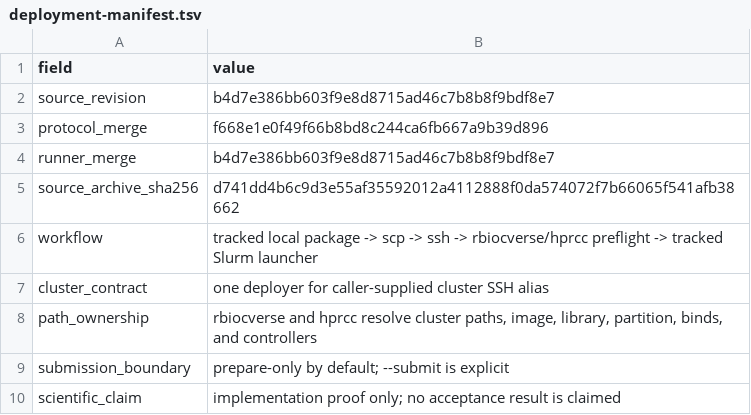
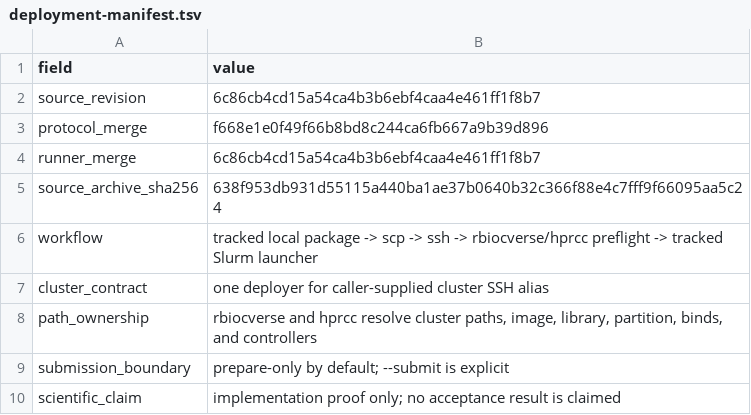
Before and after one commit to drejom/landscapeR, a TSV file: .github/landing-proof/issue-249/deployment-manifest.tsv, drawn as a sheet.

Commit message:
Refresh deployment proof for final runner

```diff
--- a/.github/landing-proof/issue-249/deployment-manifest.tsv
+++ b/.github/landing-proof/issue-249/deployment-manifest.tsv
@@ -1,6 +1,6 @@
 field	value
-source_revision	b4d7e386bb603f9e8d8715ad46c7b8b8f9bdf8e7
+source_revision	6c86cb4cd15a54ca4b3b6ebf4caa4e461ff1f8b7
 protocol_merge	f668e1e0f49f66b8bd8c244ca6fb667a9b39d896
-runner_merge	b4d7e386bb603f9e8d8715ad46c7b8b8f9bdf8e7
-source_archive_sha256	d741dd4b6c9d3e55af35592012a4112888f0da574072f7b66065f541afb38662
+runner_merge	6c86cb4cd15a54ca4b3b6ebf4caa4e461ff1f8b7
+source_archive_sha256	638f953db931d55115a440ba1ae37b0640b32c366f88e4c7fff9f66095aa5c24
 workflow	tracked local package -> scp -> ssh -> rbiocverse/hprcc preflight -> tracked Slurm launcher
```
Also changed, not shown: 1 other file.
